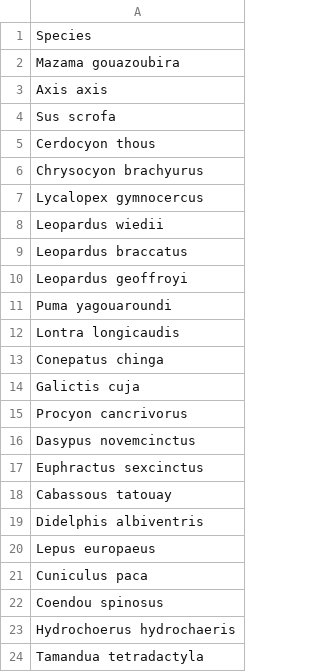
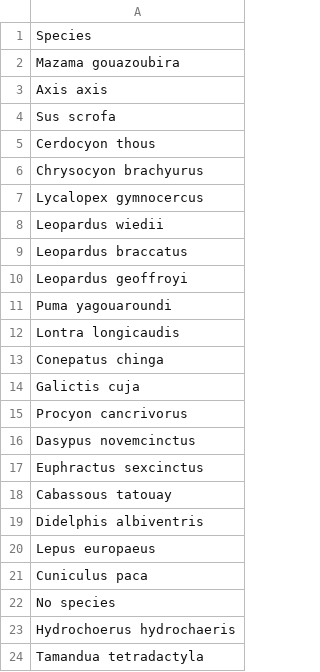
Before and after one commit to bienflorencia/rBiodiversidata, a CSV file: speciesList.csv, drawn as a sheet.

```diff
--- a/speciesList.csv
+++ b/speciesList.csv
@@ -21,3 +21,3 @@ Lepus europaeus
 Cuniculus paca
-Coendou spinosus
+No species
 Hydrochoerus hydrochaeris
```
Also changed, not shown: 3 other files.
